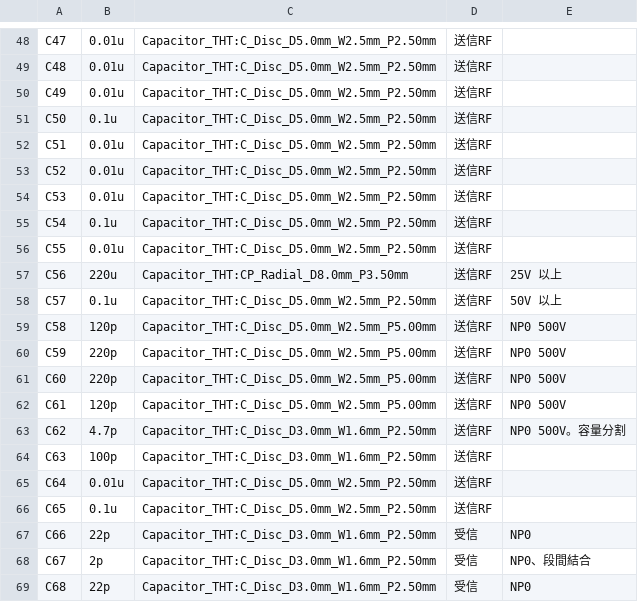
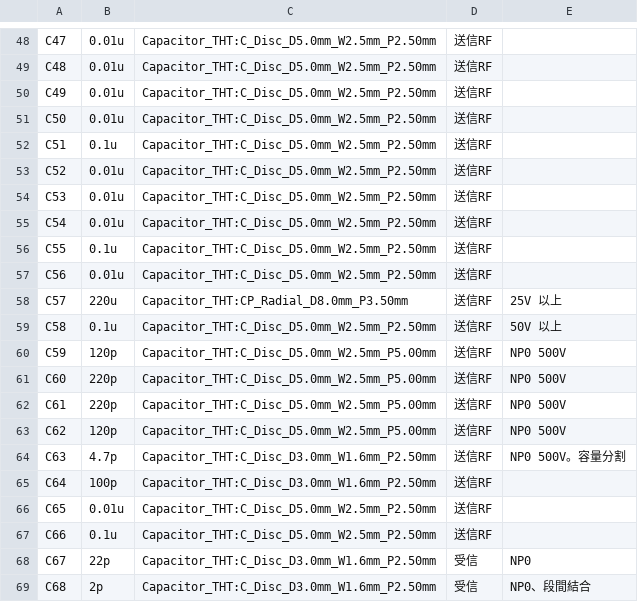
Before and after one commit to kazushinjo/Serrasoid_TRX_29M, a CSV file: kicad/bom.csv, drawn as a sheet; only a part is shown, gaps mark what is left out; the diff covers the shown part only.

```diff
--- a/kicad/bom.csv
+++ b/kicad/bom.csv
@@ -50,20 +50,20 @@ C48,0.01u,Capacitor_THT:C_Disc_D5.0mm_W2.5mm_P2.50mm,送信RF,
 C49,0.01u,Capacitor_THT:C_Disc_D5.0mm_W2.5mm_P2.50mm,送信RF,
-C50,0.1u,Capacitor_THT:C_Disc_D5.0mm_W2.5mm_P2.50mm,送信RF,
-C51,0.01u,Capacitor_THT:C_Disc_D5.0mm_W2.5mm_P2.50mm,送信RF,
+C50,0.01u,Capacitor_THT:C_Disc_D5.0mm_W2.5mm_P2.50mm,送信RF,
+C51,0.1u,Capacitor_THT:C_Disc_D5.0mm_W2.5mm_P2.50mm,送信RF,
 C52,0.01u,Capacitor_THT:C_Disc_D5.0mm_W2.5mm_P2.50mm,送信RF,
 C53,0.01u,Capacitor_THT:C_Disc_D5.0mm_W2.5mm_P2.50mm,送信RF,
-C54,0.1u,Capacitor_THT:C_Disc_D5.0mm_W2.5mm_P2.50mm,送信RF,
-C55,0.01u,Capacitor_THT:C_Disc_D5.0mm_W2.5mm_P2.50mm,送信RF,
-C56,220u,Capacitor_THT:CP_Radial_D8.0mm_P3.50mm,送信RF,25V 以上
-C57,0.1u,Capacitor_THT:C_Disc_D5.0mm_W2.5mm_P2.50mm,送信RF,50V 以上
-C58,120p,Capacitor_THT:C_Disc_D5.0mm_W2.5mm_P5.00mm,送信RF,NP0 500V
-C59,220p,Capacitor_THT:C_Disc_D5.0mm_W2.5mm_P5.00mm,送信RF,NP0 500V
+C54,0.01u,Capacitor_THT:C_Disc_D5.0mm_W2.5mm_P2.50mm,送信RF,
+C55,0.1u,Capacitor_THT:C_Disc_D5.0mm_W2.5mm_P2.50mm,送信RF,
+C56,0.01u,Capacitor_THT:C_Disc_D5.0mm_W2.5mm_P2.50mm,送信RF,
+C57,220u,Capacitor_THT:CP_Radial_D8.0mm_P3.50mm,送信RF,25V 以上
+C58,0.1u,Capacitor_THT:C_Disc_D5.0mm_W2.5mm_P2.50mm,送信RF,50V 以上
+C59,120p,Capacitor_THT:C_Disc_D5.0mm_W2.5mm_P5.00mm,送信RF,NP0 500V
 C60,220p,Capacitor_THT:C_Disc_D5.0mm_W2.5mm_P5.00mm,送信RF,NP0 500V
-C61,120p,Capacitor_THT:C_Disc_D5.0mm_W2.5mm_P5.00mm,送信RF,NP0 500V
-C62,4.7p,Capacitor_THT:C_Disc_D3.0mm_W1.6mm_P2.50mm,送信RF,NP0 500V。容量分割
-C63,100p,Capacitor_THT:C_Disc_D3.0mm_W1.6mm_P2.50mm,送信RF,
-C64,0.01u,Capacitor_THT:C_Disc_D5.0mm_W2.5mm_P2.50mm,送信RF,
-C65,0.1u,Capacitor_THT:C_Disc_D5.0mm_W2.5mm_P2.50mm,送信RF,
-C66,22p,Capacitor_THT:C_Disc_D3.0mm_W1.6mm_P2.50mm,受信,NP0
-C67,2p,Capacitor_THT:C_Disc_D3.0mm_W1.6mm_P2.50mm,受信,NP0、段間結合
-C68,22p,Capacitor_THT:C_Disc_D3.0mm_W1.6mm_P2.50mm,受信,NP0
+C61,220p,Capacitor_THT:C_Disc_D5.0mm_W2.5mm_P5.00mm,送信RF,NP0 500V
+C62,120p,Capacitor_THT:C_Disc_D5.0mm_W2.5mm_P5.00mm,送信RF,NP0 500V
+C63,4.7p,Capacitor_THT:C_Disc_D3.0mm_W1.6mm_P2.50mm,送信RF,NP0 500V。容量分割
+C64,100p,Capacitor_THT:C_Disc_D3.0mm_W1.6mm_P2.50mm,送信RF,
+C65,0.01u,Capacitor_THT:C_Disc_D5.0mm_W2.5mm_P2.50mm,送信RF,
+C66,0.1u,Capacitor_THT:C_Disc_D5.0mm_W2.5mm_P2.50mm,送信RF,
+C67,22p,Capacitor_THT:C_Disc_D3.0mm_W1.6mm_P2.50mm,受信,NP0
+C68,2p,Capacitor_THT:C_Disc_D3.0mm_W1.6mm_P2.50mm,受信,NP0、段間結合
```
Also changed, not shown: 3 added rows, 1 removed row and 130 edited cells elsewhere in this file, 7 other files.
